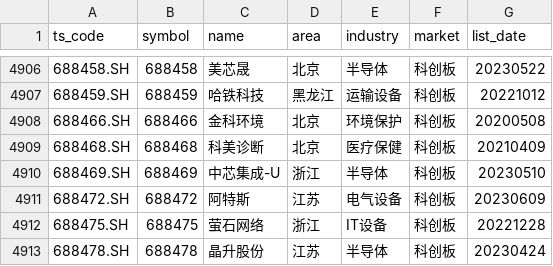
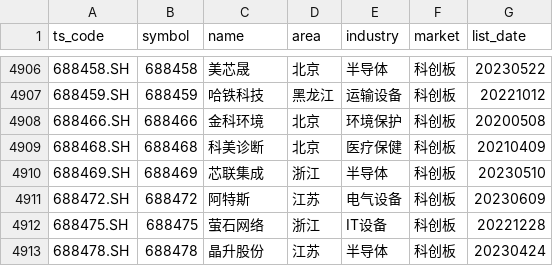
Before and after one commit to SamuelLee2168/stock_selection_v4, a CSV file: data/stock_basic.csv, drawn as a sheet; only a part is shown, gaps mark what is left out.

Commit message:
Updated data

```diff
--- a/data/stock_basic.csv
+++ b/data/stock_basic.csv
@@ -4909,3 +4909,3 @@ ts_code,symbol,name,area,industry,market,list_date
 688468.SH,688468,科美诊断,北京,医疗保健,科创板,20210409
-688469.SH,688469,中芯集成-U,浙江,半导体,科创板,20230510
+688469.SH,688469,芯联集成,浙江,半导体,科创板,20230510
 688472.SH,688472,阿特斯,江苏,电气设备,科创板,20230609
```
Also changed, not shown: 3 other files.
